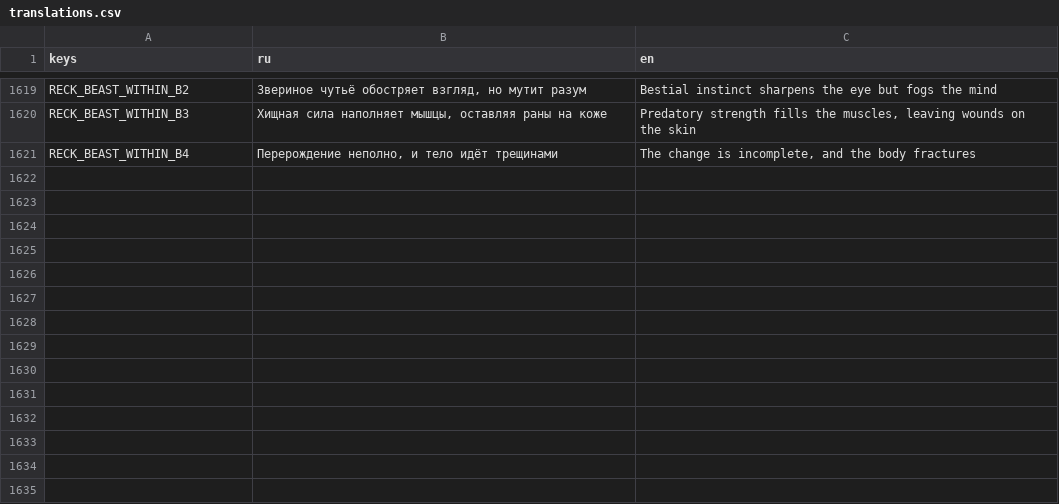
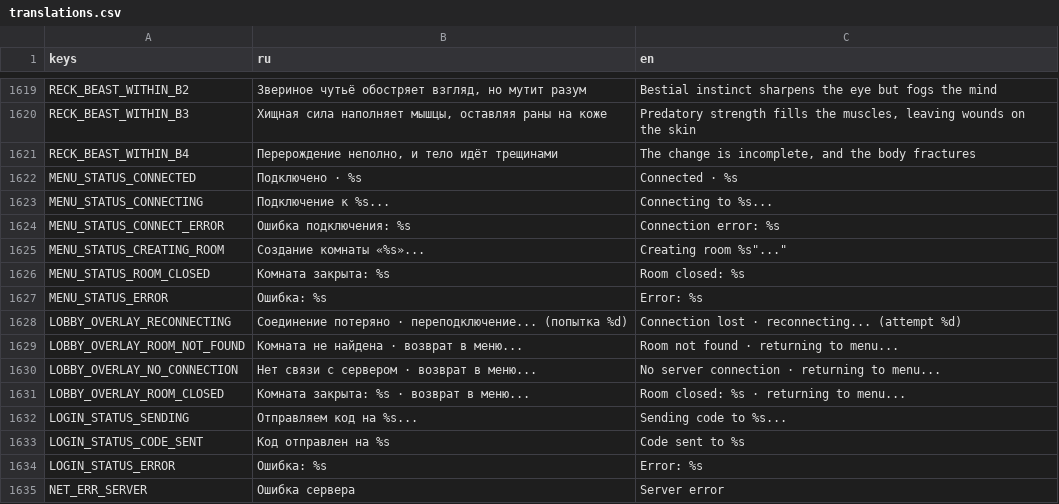
Before and after one commit to fatuk/dark-omens-godot, a CSV file: assets/i18n/translations.csv, drawn as a sheet; only a part is shown, gaps mark what is left out.

```diff
--- a/assets/i18n/translations.csv
+++ b/assets/i18n/translations.csv
@@ -1621 +1621,15 @@ RECK_BEAST_WITHIN_B3,"Хищная сила наполняет мышцы, ос
 RECK_BEAST_WITHIN_B4,"Перерождение неполно, и тело идёт трещинами","The change is incomplete, and the body fractures"
+MENU_STATUS_CONNECTED,Подключено · %s,Connected · %s
+MENU_STATUS_CONNECTING,Подключение к %s...,Connecting to %s...
+MENU_STATUS_CONNECT_ERROR,Ошибка подключения: %s,Connection error: %s
+MENU_STATUS_CREATING_ROOM,Создание комнаты «%s»...,"Creating room "%s"..."
+MENU_STATUS_ROOM_CLOSED,Комната закрыта: %s,Room closed: %s
+MENU_STATUS_ERROR,Ошибка: %s,Error: %s
+LOBBY_OVERLAY_RECONNECTING,Соединение потеряно · переподключение... (попытка %d),Connection lost · reconnecting... (attempt %d)
+LOBBY_OVERLAY_ROOM_NOT_FOUND,Комната не найдена · возврат в меню...,Room not found · returning to menu...
+LOBBY_OVERLAY_NO_CONNECTION,Нет связи с сервером · возврат в меню...,No server connection · returning to menu...
+LOBBY_OVERLAY_ROOM_CLOSED,Комната закрыта: %s · возврат в меню...,Room closed: %s · returning to menu...
+LOGIN_STATUS_SENDING,Отправляем код на %s...,Sending code to %s...
+LOGIN_STATUS_CODE_SENT,Код отправлен на %s,Code sent to %s
+LOGIN_STATUS_ERROR,Ошибка: %s,Error: %s
+NET_ERR_SERVER,Ошибка сервера,Server error
```
Also changed, not shown: 17 other files.
